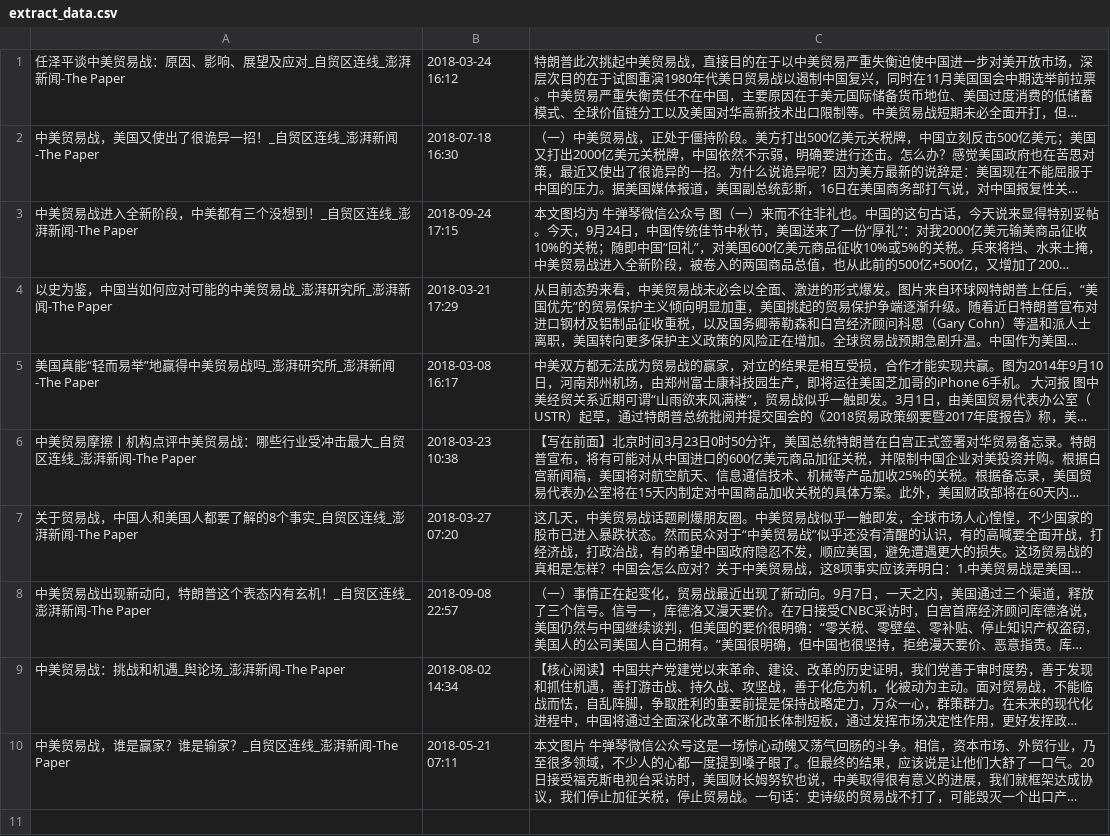
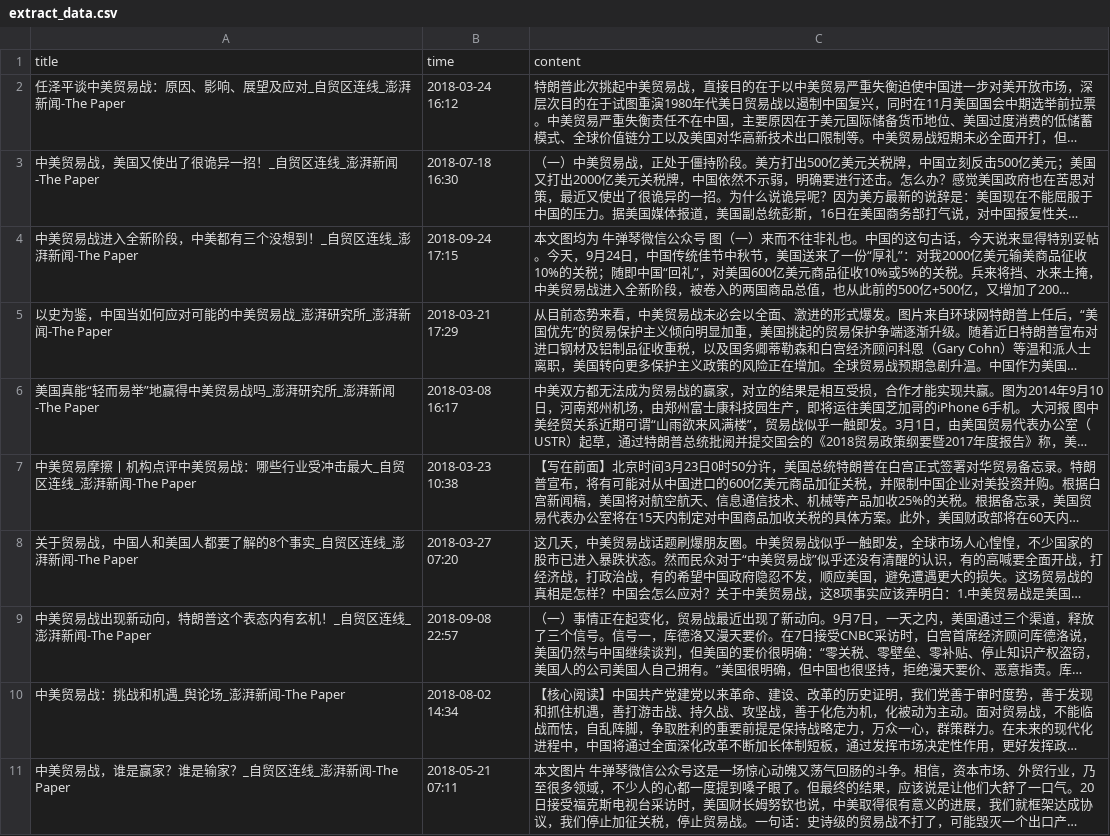
Before and after one commit to flowerlake/stupidSpider, a CSV file: extract_data.csv, drawn as a sheet; long unchanged cells end in …; the diff names each change by its address in the sheet, - before the commit and + after, or states it on an @@ line.

```diff
--- a/extract_data.csv
+++ b/extract_data.csv
+row 1: title | time | content
```
Also changed, not shown: 3 other files.
